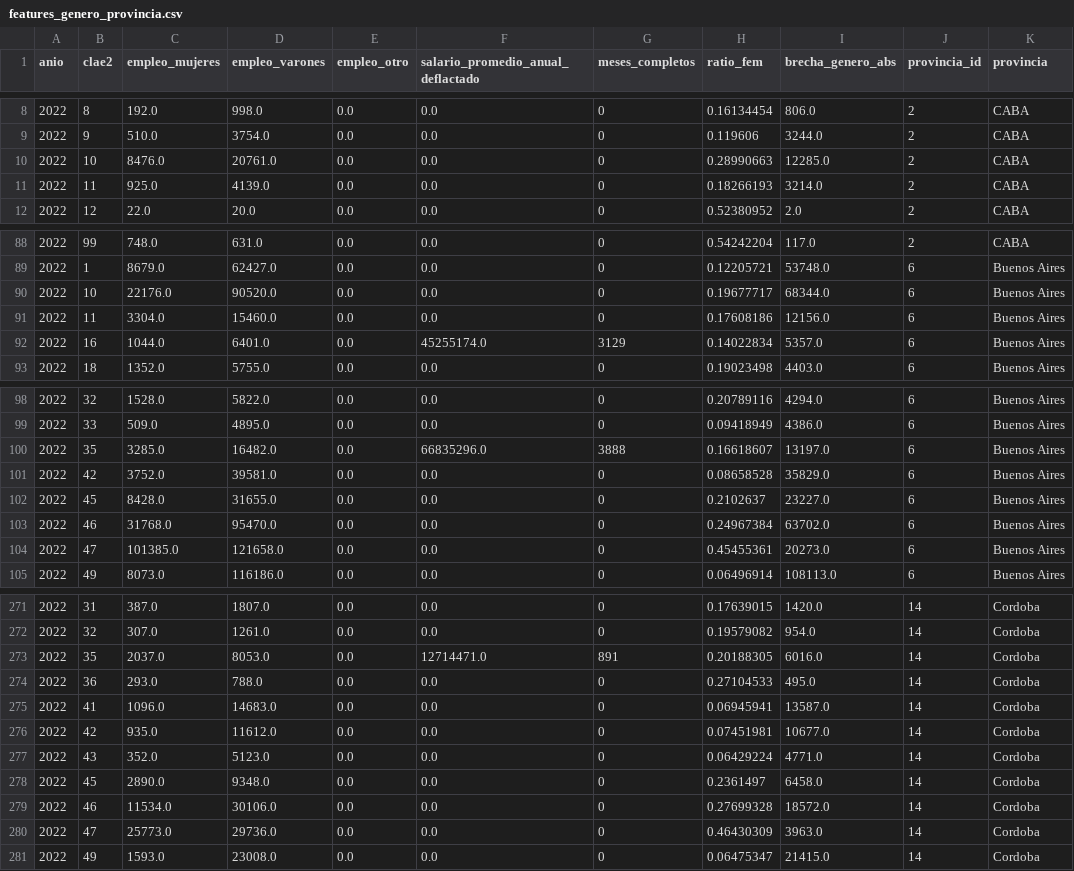
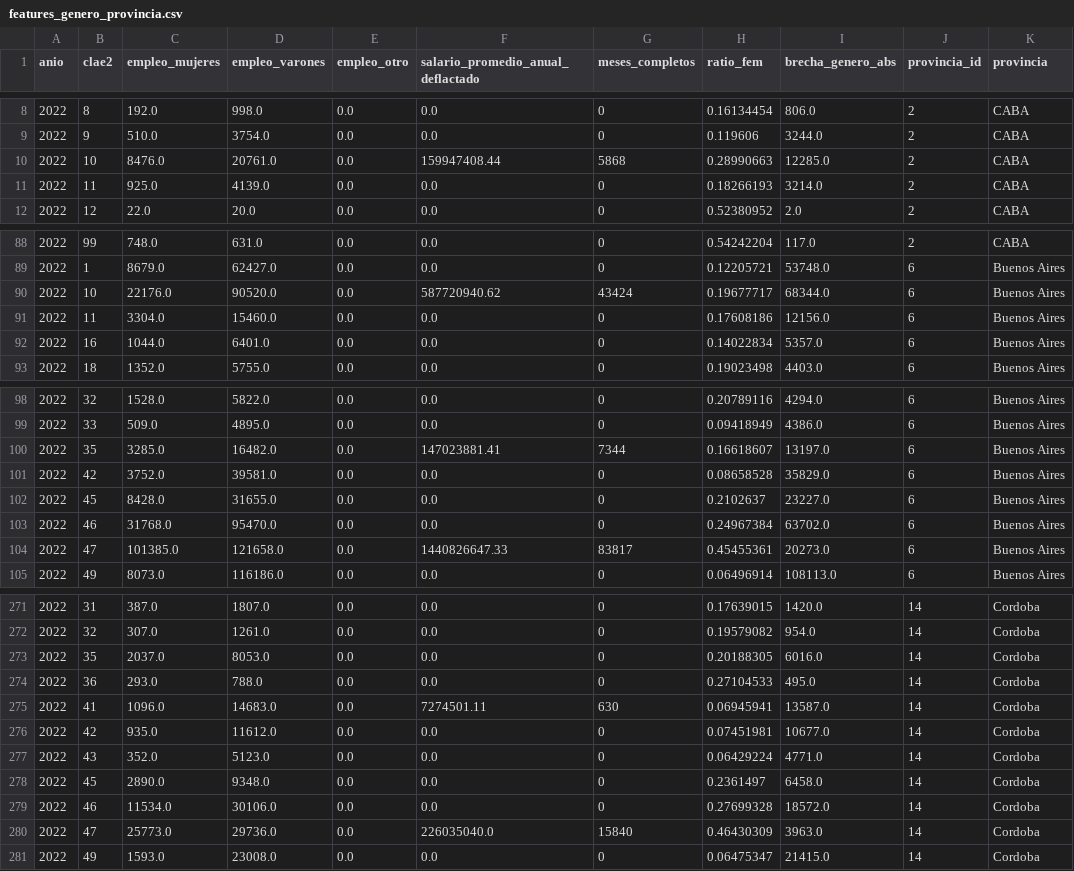
Before and after one commit to agustoromero/clusters_productivos, a CSV file: clusters_productivos/pipeline/output/marts/features_genero_provincia.csv, drawn as a sheet; only a part is shown, gaps mark what is left out; the diff covers the shown part only.

```diff
--- a/clusters_productivos/pipeline/output/marts/features_genero_provincia.csv
+++ b/clusters_productivos/pipeline/output/marts/features_genero_provincia.csv
@@ -9,3 +9,3 @@ anio,clae2,empleo_mujeres,empleo_varones,empleo_otro,salario_promedio_anual_defl
 2022,9,510.0,3754.0,0.0,0.0,0,0.119606,3244.0,2,CABA
-2022,10,8476.0,20761.0,0.0,0.0,0,0.28990663,12285.0,2,CABA
+2022,10,8476.0,20761.0,0.0,159947408.44,5868,0.28990663,12285.0,2,CABA
 2022,11,925.0,4139.0,0.0,0.0,0,0.18266193,3214.0,2,CABA
@@ -89,5 +89,5 @@ anio,clae2,empleo_mujeres,empleo_varones,empleo_otro,salario_promedio_anual_defl
 2022,1,8679.0,62427.0,0.0,0.0,0,0.12205721,53748.0,6,Buenos Aires
-2022,10,22176.0,90520.0,0.0,0.0,0,0.19677717,68344.0,6,Buenos Aires
+2022,10,22176.0,90520.0,0.0,587720940.62,43424,0.19677717,68344.0,6,Buenos Aires
 2022,11,3304.0,15460.0,0.0,0.0,0,0.17608186,12156.0,6,Buenos Aires
-2022,16,1044.0,6401.0,0.0,45255174.0,3129,0.14022834,5357.0,6,Buenos Aires
+2022,16,1044.0,6401.0,0.0,0.0,0,0.14022834,5357.0,6,Buenos Aires
 2022,18,1352.0,5755.0,0.0,0.0,0,0.19023498,4403.0,6,Buenos Aires
@@ -99,3 +99,3 @@ anio,clae2,empleo_mujeres,empleo_varones,empleo_otro,salario_promedio_anual_defl
 2022,33,509.0,4895.0,0.0,0.0,0,0.09418949,4386.0,6,Buenos Aires
-2022,35,3285.0,16482.0,0.0,66835296.0,3888,0.16618607,13197.0,6,Buenos Aires
+2022,35,3285.0,16482.0,0.0,147023881.41,7344,0.16618607,13197.0,6,Buenos Aires
 2022,42,3752.0,39581.0,0.0,0.0,0,0.08658528,35829.0,6,Buenos Aires
@@ -103,3 +103,3 @@ anio,clae2,empleo_mujeres,empleo_varones,empleo_otro,salario_promedio_anual_defl
 2022,46,31768.0,95470.0,0.0,0.0,0,0.24967384,63702.0,6,Buenos Aires
-2022,47,101385.0,121658.0,0.0,0.0,0,0.45455361,20273.0,6,Buenos Aires
+2022,47,101385.0,121658.0,0.0,1440826647.33,83817,0.45455361,20273.0,6,Buenos Aires
 2022,49,8073.0,116186.0,0.0,0.0,0,0.06496914,108113.0,6,Buenos Aires
@@ -272,5 +272,5 @@ anio,clae2,empleo_mujeres,empleo_varones,empleo_otro,salario_promedio_anual_defl
 2022,32,307.0,1261.0,0.0,0.0,0,0.19579082,954.0,14,Cordoba
-2022,35,2037.0,8053.0,0.0,12714471.0,891,0.20188305,6016.0,14,Cordoba
+2022,35,2037.0,8053.0,0.0,0.0,0,0.20188305,6016.0,14,Cordoba
 2022,36,293.0,788.0,0.0,0.0,0,0.27104533,495.0,14,Cordoba
-2022,41,1096.0,14683.0,0.0,0.0,0,0.06945941,13587.0,14,Cordoba
+2022,41,1096.0,14683.0,0.0,7274501.11,630,0.06945941,13587.0,14,Cordoba
 2022,42,935.0,11612.0,0.0,0.0,0,0.07451981,10677.0,14,Cordoba
@@ -279,3 +279,3 @@ anio,clae2,empleo_mujeres,empleo_varones,empleo_otro,salario_promedio_anual_defl
 2022,46,11534.0,30106.0,0.0,0.0,0,0.27699328,18572.0,14,Cordoba
-2022,47,25773.0,29736.0,0.0,0.0,0,0.46430309,3963.0,14,Cordoba
+2022,47,25773.0,29736.0,0.0,226035040.0,15840,0.46430309,3963.0,14,Cordoba
 2022,49,1593.0,23008.0,0.0,0.0,0,0.06475347,21415.0,14,Cordoba
```
Also changed, not shown: 22 edited cells elsewhere in this file, clusters_productivos/pipeline/output/clusters/clusters_departamento.csv, clusters_productivos/pipeline/output/clusters/clusters_provincia.csv, 11 other files.
